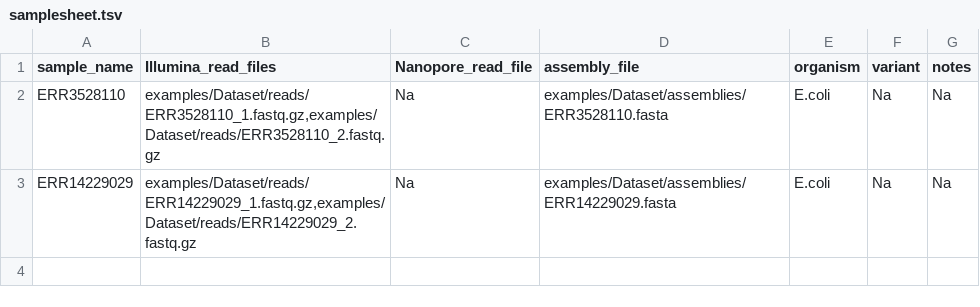
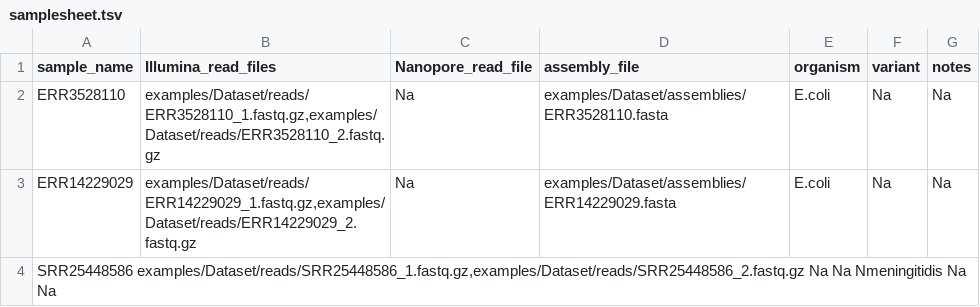
Before and after one commit to ssi-dk/ssi_analysis_utility, a TSV file: examples/samplesheet.tsv, drawn as a sheet.

Commit message:
Added Nmenengitidis reads

```diff
--- a/examples/samplesheet.tsv
+++ b/examples/samplesheet.tsv
@@ -3 +3,2 @@ ERR3528110	examples/Dataset/reads/ERR3528110_1.fastq.gz,examples/Dataset/reads/E
 ERR14229029	examples/Dataset/reads/ERR14229029_1.fastq.gz,examples/Dataset/reads/ERR14229029_2.fastq.gz	Na	examples/Dataset/assemblies/ERR14229029.fasta	E.coli	Na	Na
+SRR25448586 examples/Dataset/reads/SRR25448586_1.fastq.gz,examples/Dataset/reads/SRR25448586_2.fastq.gz Na  Na  Nmeningitidis   Na  Na
```
Also changed, not shown: 1 other file.
